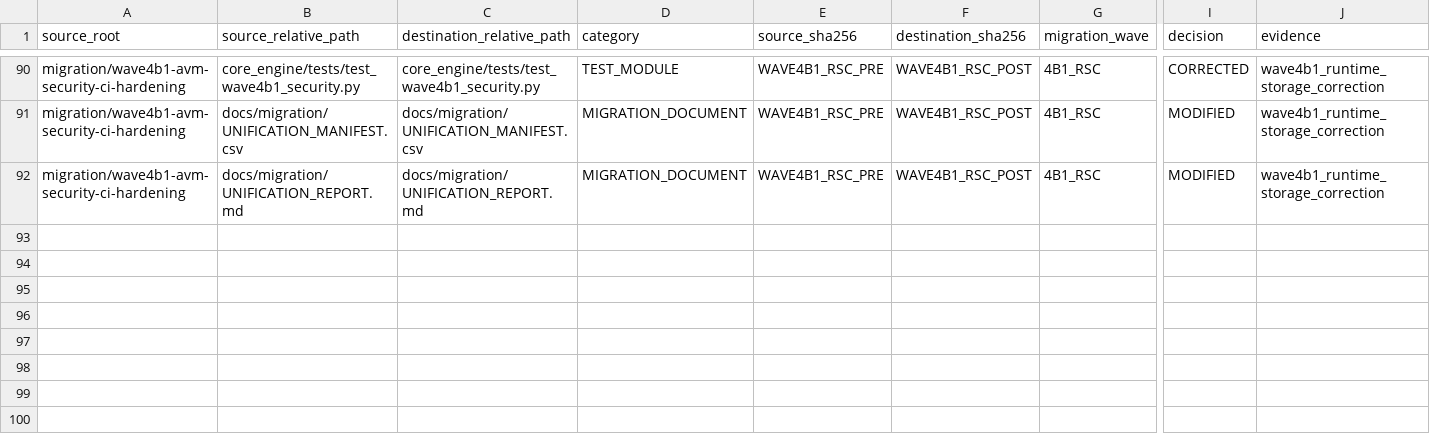
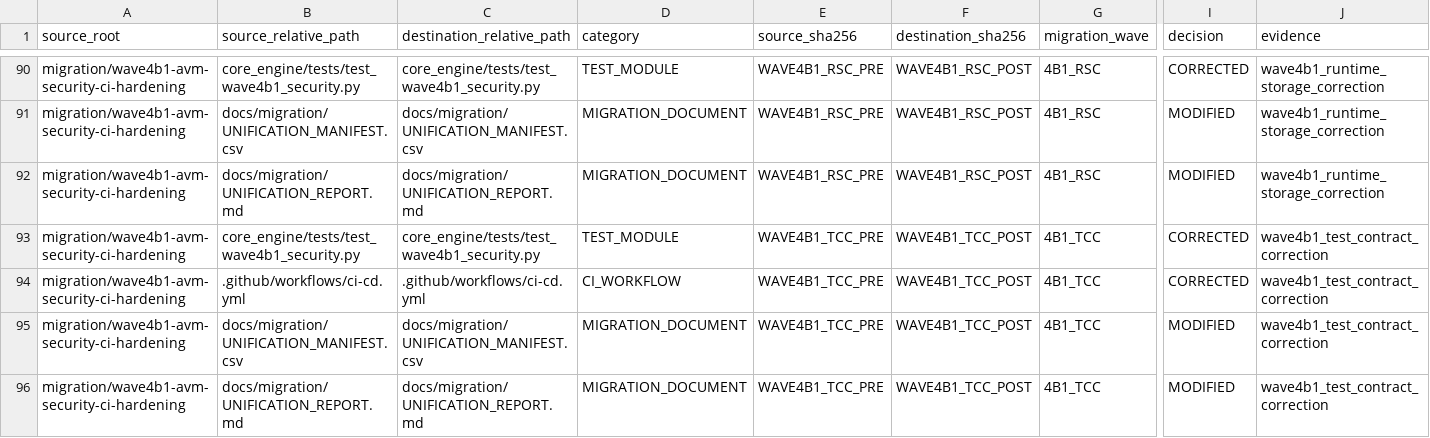
Before and after one commit to hishamappraiserman29-oss/expert-smart, a CSV file: docs/migration/UNIFICATION_MANIFEST.csv, drawn as a sheet; only a part is shown, gaps mark what is left out; rows hold the shown columns only; the diff names each change by its address in the sheet, - before the commit and + after, or states it on an @@ line.

```diff
--- a/docs/migration/UNIFICATION_MANIFEST.csv
+++ b/docs/migration/UNIFICATION_MANIFEST.csv
+row 93: migration/wave4b1-avm-security-ci-hardening | core_engine/tests/test_wave4b1_security.py | core_engine/tests/test_wave4b1_security.py | TEST_MODULE | WAVE4B1_TCC_PRE | WAVE4B1_TCC_POST | 4B1_TCC | CORRECTED | wave4b1_test_contract_correction
+row 94: migration/wave4b1-avm-security-ci-hardening | .github/workflows/ci-cd.yml | .github/workflows/ci-cd.yml | CI_WORKFLOW | WAVE4B1_TCC_PRE | WAVE4B1_TCC_POST | 4B1_TCC | CORRECTED | wave4b1_test_contract_correction
+row 95: migration/wave4b1-avm-security-ci-hardening | docs/migration/UNIFICATION_MANIFEST.csv | docs/migration/UNIFICATION_MANIFEST.csv | MIGRATION_DOCUMENT | WAVE4B1_TCC_PRE | WAVE4B1_TCC_POST | 4B1_TCC | MODIFIED | wave4b1_test_contract_correction
+row 96: migration/wave4b1-avm-security-ci-hardening | docs/migration/UNIFICATION_REPORT.md | docs/migration/UNIFICATION_REPORT.md | MIGRATION_DOCUMENT | WAVE4B1_TCC_PRE | WAVE4B1_TCC_POST | 4B1_TCC | MODIFIED | wave4b1_test_contract_correction
```
Also changed, not shown: 3 other files.
